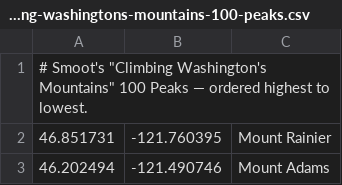
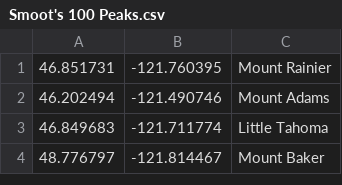
Before and after one commit to zimmertr/bluebird, a CSV file: frontend/src/coordinate-lists/Smoot's 100 Peaks.csv (was frontend/src/csv-examples/smoots-climbing-washingtons-mountains-100-peaks.csv), drawn as a sheet; only a part is shown; the shorter side is filled out with more unchanged rows; the diff names each change by its address in the sheet, - before the commit and + after, or states it on an @@ line.

```diff
--- a/frontend/src/csv-examples/smoots-climbing-washingtons-mountains-100-peaks.csv
+++ b/frontend/src/coordinate-lists/Smoot's 100 Peaks.csv
-row 1: # Smoot's "Climbing Washington's Mountains" 100 Peaks — ordered highest to lowest.
```
Also changed, not shown: frontend/src/coordinate-lists/Alpine Lakes Home Court Top 100.csv, frontend/src/coordinate-lists/Mountaineers 100 Peaks at Mount Rainier.csv, 9 other files.
